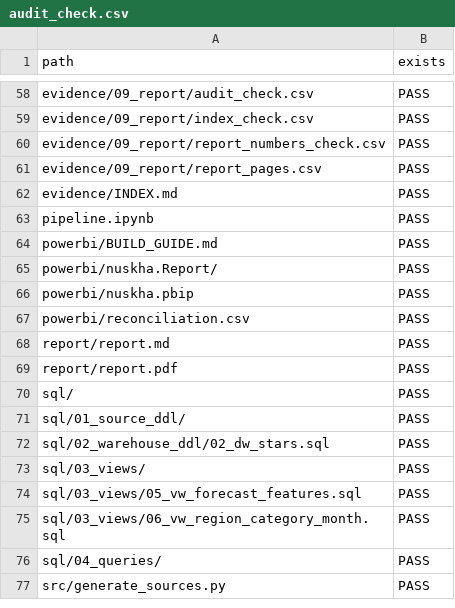
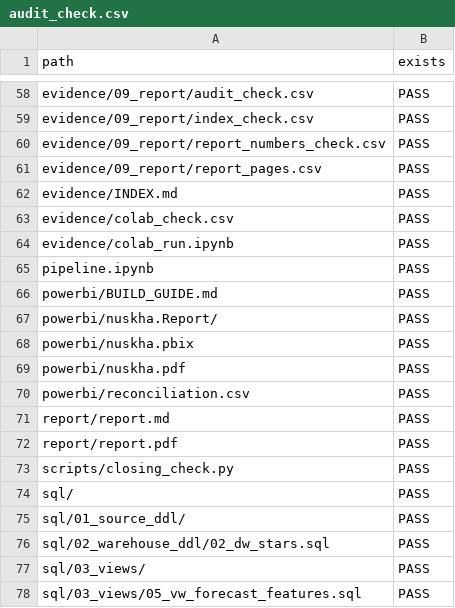
Before and after one commit to mabdulrahmanahmed/nuskha-dwbi, a CSV file: evidence/09_report/audit_check.csv, drawn as a sheet; only a part is shown, gaps mark what is left out; the shorter side is filled out with more unchanged rows.

```diff
--- a/evidence/09_report/audit_check.csv
+++ b/evidence/09_report/audit_check.csv
@@ -62,2 +62,4 @@ evidence/09_report/report_pages.csv,PASS
 evidence/INDEX.md,PASS
+evidence/colab_check.csv,PASS
+evidence/colab_run.ipynb,PASS
 pipeline.ipynb,PASS
@@ -65,3 +67,4 @@ powerbi/BUILD_GUIDE.md,PASS
 powerbi/nuskha.Report/,PASS
-powerbi/nuskha.pbip,PASS
+powerbi/nuskha.pbix,PASS
+powerbi/nuskha.pdf,PASS
 powerbi/reconciliation.csv,PASS
@@ -69,2 +72,3 @@ report/report.md,PASS
 report/report.pdf,PASS
+scripts/closing_check.py,PASS
 sql/,PASS
```
Also changed, not shown: evidence/09_report/index_check.csv, 19 other files.
